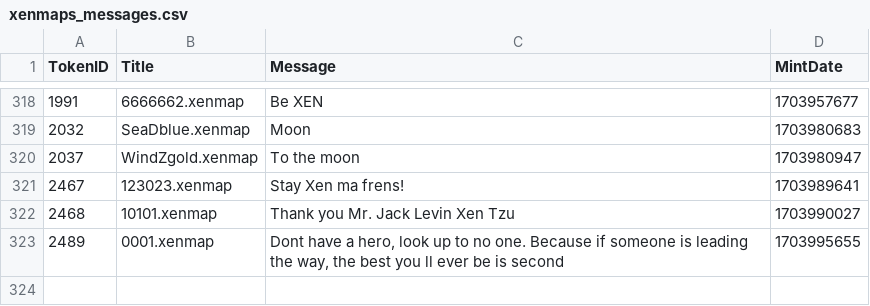
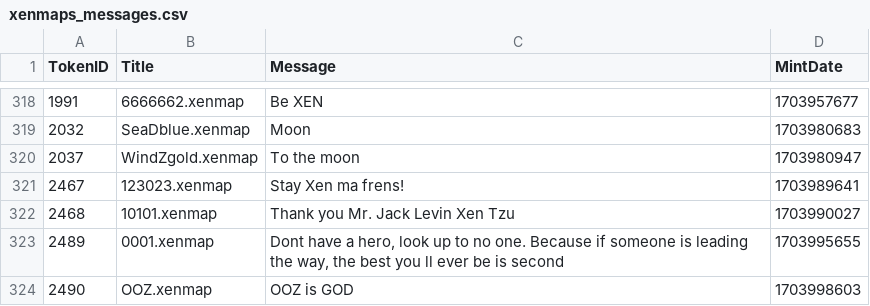
Before and after one commit to TreeCityWes/xenmap-stats, a CSV file: xenmaps_messages.csv, drawn as a sheet; only a part is shown, gaps mark what is left out.

```diff
--- a/xenmaps_messages.csv
+++ b/xenmaps_messages.csv
@@ -323 +323,2 @@ TokenID,Title,Message,MintDate
 2489,0001.xenmap,"Dont have a hero, look up to no one. Because if someone is leading the way, the best you ll ever be is second",1703995655
+2490,OOZ.xenmap,OOZ is GOD,1703998603
```
Also changed, not shown: 1 other file.
